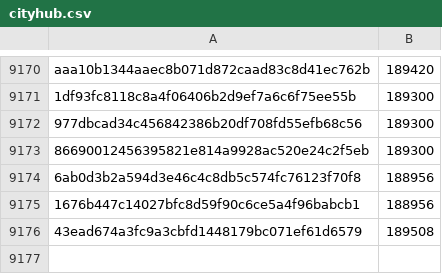
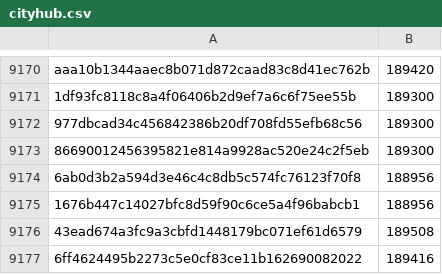
Before and after one commit to davelongdev/pybricks-micropython, a CSV file: cityhub.csv, drawn as a sheet; only a part is shown, gaps mark what is left out; the diff names each change by its address in the sheet, - before the commit and + after, or states it on an @@ line.

Commit message:
cityhub: Add 6ff46244: 189416 (-92).

```diff
--- a/cityhub.csv
+++ b/cityhub.csv
+row 9177: 6ff4624495b2273c5e0cf83ce11b162690082022 | 189416
```
